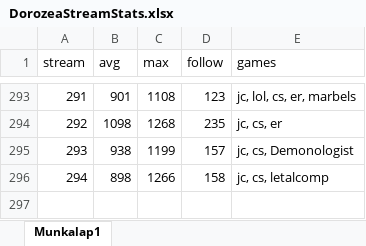
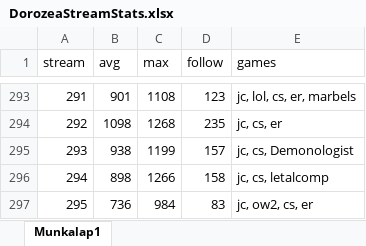
Before and after one commit to balintkardos/ChatlogDorozea, an Excel workbook: DorozeaStreamStats.xlsx, sheet Munkalap1, drawn as a sheet; only a part is shown, gaps mark what is left out; values as stored, in another font and other column widths than the file's, no borders; charts and pictures not drawn; the diff names each change by its address in the sheet, - before the commit and + after, or states it on an @@ line.

```diff
--- a/DorozeaStreamStats.xlsx (sheet Munkalap1)
+++ b/DorozeaStreamStats.xlsx (sheet Munkalap1)
+row 297: 295 | 736 | 984 | 83 | jc, ow2, cs, er
```
Also changed, not shown: 6 other files.
